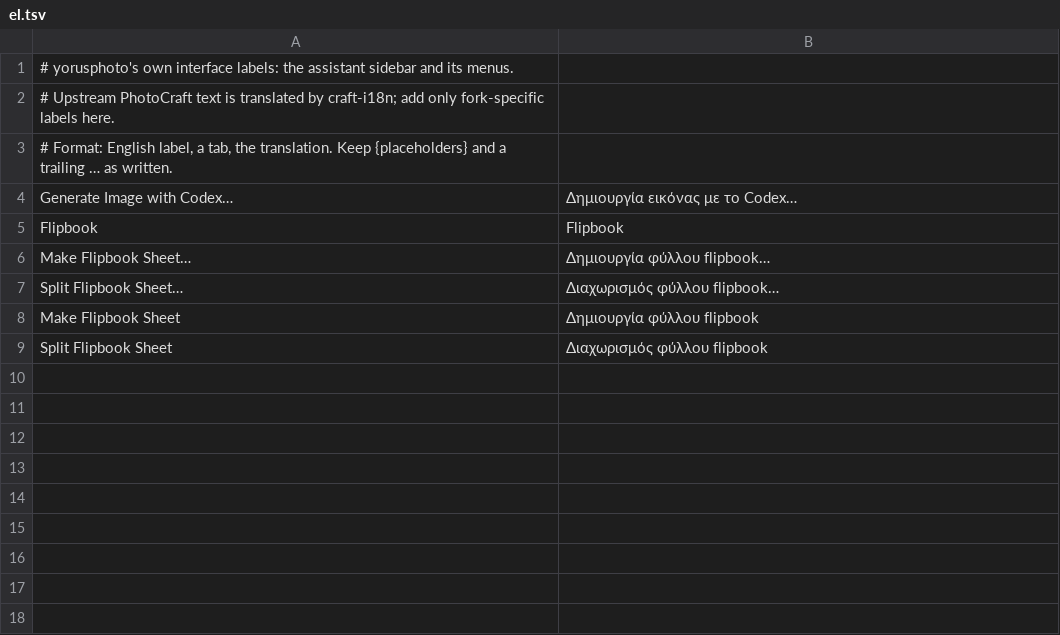
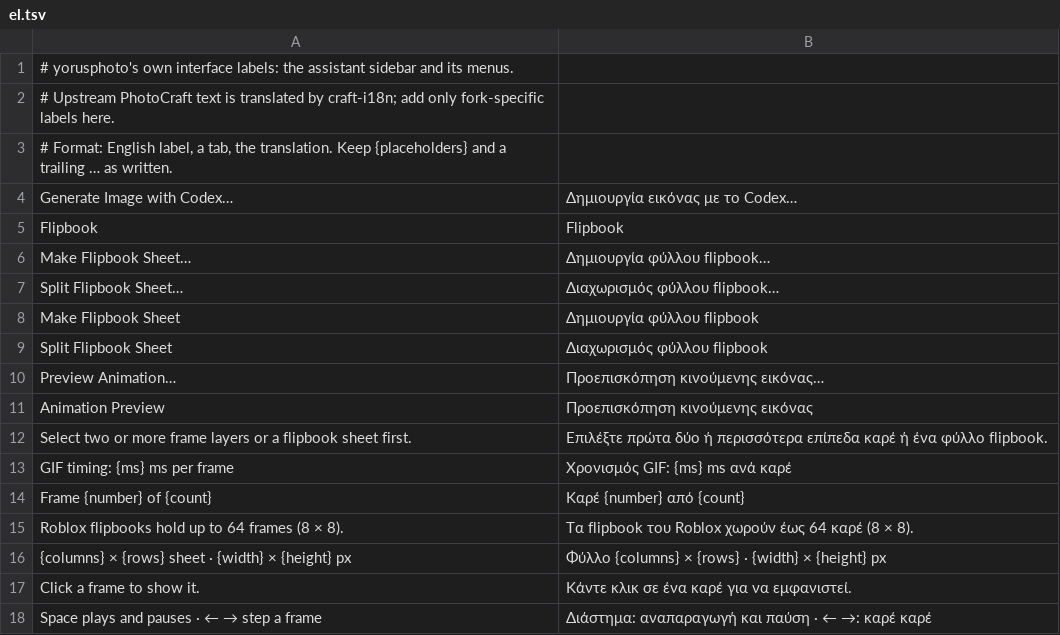
Before and after one commit to yorusd1/yorusphoto, a TSV file: crates/ui-egui/i18n-yorusphoto/el.tsv, drawn as a sheet; the diff names each change by its address in the sheet, - before the commit and + after, or states it on an @@ line.

```diff
--- a/crates/ui-egui/i18n-yorusphoto/el.tsv
+++ b/crates/ui-egui/i18n-yorusphoto/el.tsv
+row 10: Preview Animation… | Προεπισκόπηση κινούμενης εικόνας…
+row 11: Animation Preview | Προεπισκόπηση κινούμενης εικόνας
+row 12: Select two or more frame layers or a flipbook sheet first. | Επιλέξτε πρώτα δύο ή περισσότερα επίπεδα καρέ ή ένα φύλλο flipbook.
+row 13: GIF timing: {ms} ms per frame | Χρονισμός GIF: {ms} ms ανά καρέ
+row 14: Frame {number} of {count} | Καρέ {number} από {count}
+row 15: Roblox flipbooks hold up to 64 frames (8 × 8). | Τα flipbook του Roblox χωρούν έως 64 καρέ (8 × 8).
+row 16: {columns} × {rows} sheet · {width} × {height} px | Φύλλο {columns} × {rows} · {width} × {height} px
+row 17: Click a frame to show it. | Κάντε κλικ σε ένα καρέ για να εμφανιστεί.
+row 18: Space plays and pauses · ← → step a frame | Διάστημα: αναπαραγωγή και παύση · ← →: καρέ καρέ
```
Also changed, not shown: crates/ui-egui/i18n-yorusphoto/ja.tsv, crates/ui-egui/i18n-yorusphoto/ko.tsv, 26 other files.
